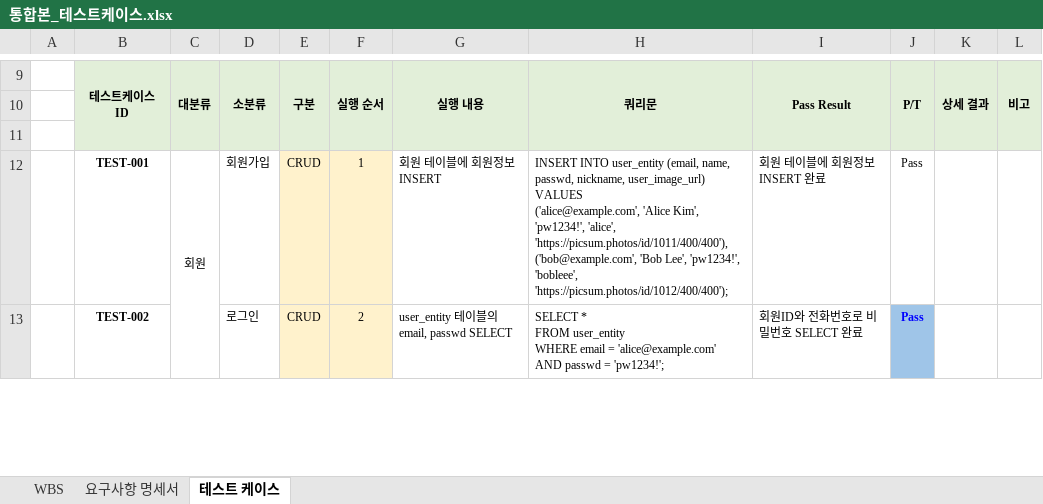
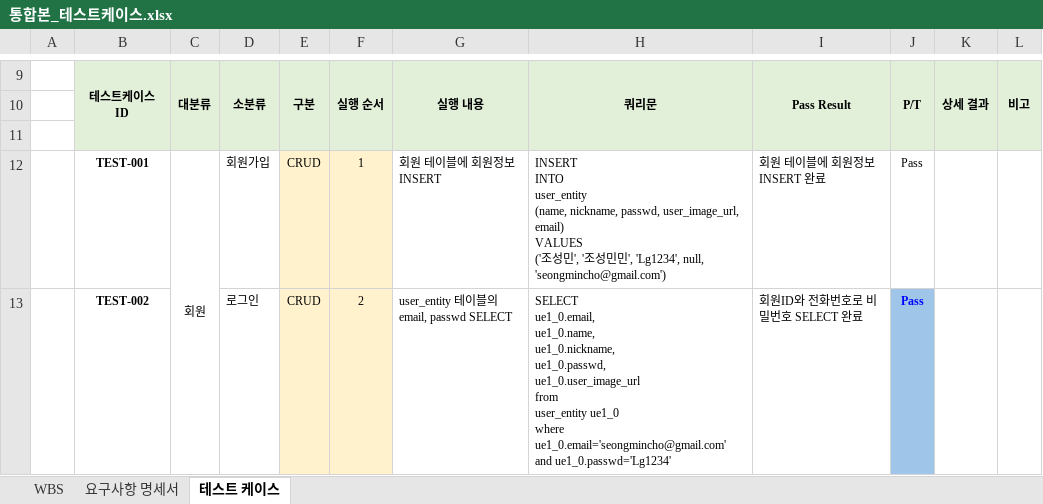
Before and after one commit to LG-CNS-Mini/miniproj, an Excel workbook: 산출물 보고서/2. WBS, 요구사항정의서, 단위테스트 결과서/통합본_테스트케이스.xlsx, sheet 테스트 케이스, drawn as a sheet; only a part is shown, gaps mark what is left out; values as stored, in another font and other column widths than the file's, no borders; conditional formats not drawn; ↵ is a line break in a cell; the diff covers the shown part only; the diff names each change by its address in the sheet, - before the commit and + after, or states it on an @@ line.

Commit message:
Update 통합본_테스트케이스.xlsx

```diff
--- a/산출물 보고서/2. WBS, 요구사항정의서, 단위테스트 결과서/통합본_테스트케이스.xlsx (sheet 테스트 케이스)
+++ b/산출물 보고서/2. WBS, 요구사항정의서, 단위테스트 결과서/통합본_테스트케이스.xlsx (sheet 테스트 케이스)
-H12: …INTO user_entity (email, name, passwd, nickname, user_image_url) VALUES ↵ ('alice@example.com', 'Alice Kim', 'pw1234!', 'alice', 'https://picsum.photos/id/1011/400/400'), ↵ ('bob@example.com', 'Bob Lee', 'pw1234!', 'bobleee', 'https://picsum.photos/id/1012/400/400');
+H12: …INTO ↵ user_entity ↵ (name, nickname, passwd, user_image_url, email) ↵ VALUES ↵ ('조성민', '조성민민', 'Lg1234', null, 'seongmincho@gmail.com')
-H13: SELECT * ↵ FROM user_entity ↵ WHERE email = 'alice@example.com' ↵ AND passwd = 'pw1234!';
+H13: SELECT ↵ ue1_0.email, ↵ ue1_0.name, ↵ ue1_0.nickname, ↵ ue1_0.passwd, ↵ ue1_0.user_image_url ↵ from ↵ user_entity ue1_0 ↵ where ↵ ue1_0.email='seongmincho@gmail.com' ↵ and ue1_0.passwd='Lg1234'
```
Also changed, not shown: 4 edited cells elsewhere in this sheet, sheet WBS.
